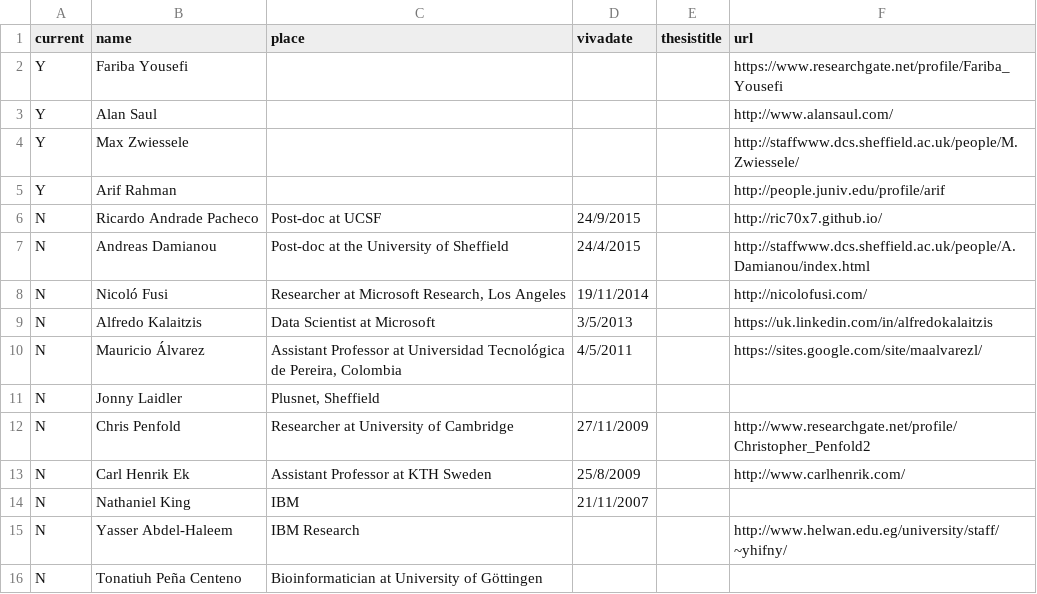
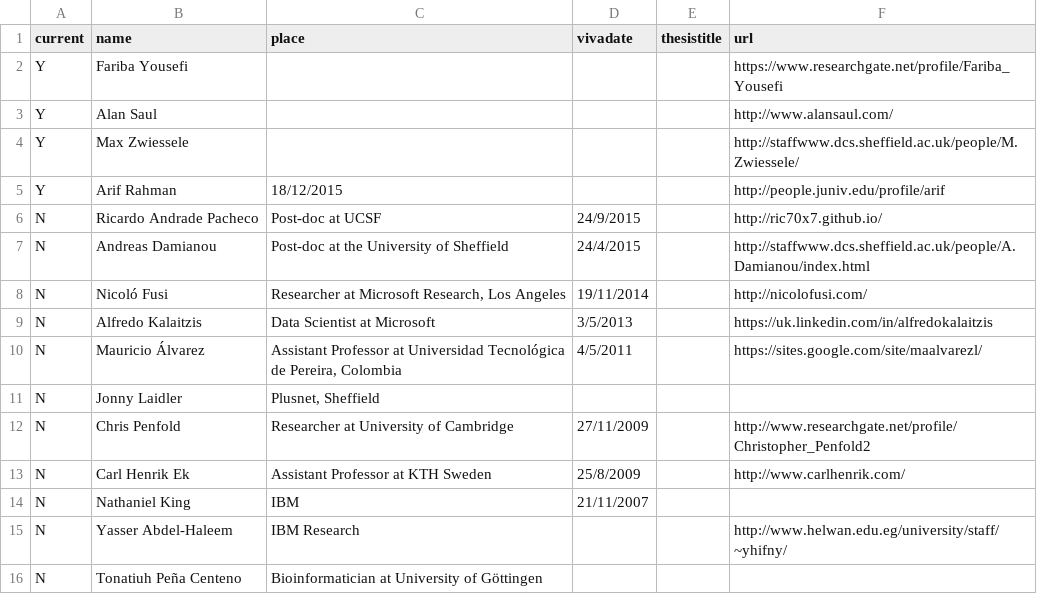
Before and after one commit to lawrennd/data, a CSV file: students.csv, drawn as a sheet.

Commit message:
Update students.csv

```diff
--- a/students.csv
+++ b/students.csv
@@ -4,3 +4,3 @@ Y,Alan Saul,,,,http://www.alansaul.com/
 Y,Max Zwiessele,,,,http://staffwww.dcs.sheffield.ac.uk/people/M.Zwiessele/
-Y,Arif Rahman,,,,http://people.juniv.edu/profile/arif
+Y,Arif Rahman,18/12/2015,,,http://people.juniv.edu/profile/arif
 N,Ricardo Andrade Pacheco,"Post-doc at UCSF",24/9/2015,,http://ric70x7.github.io/
```
